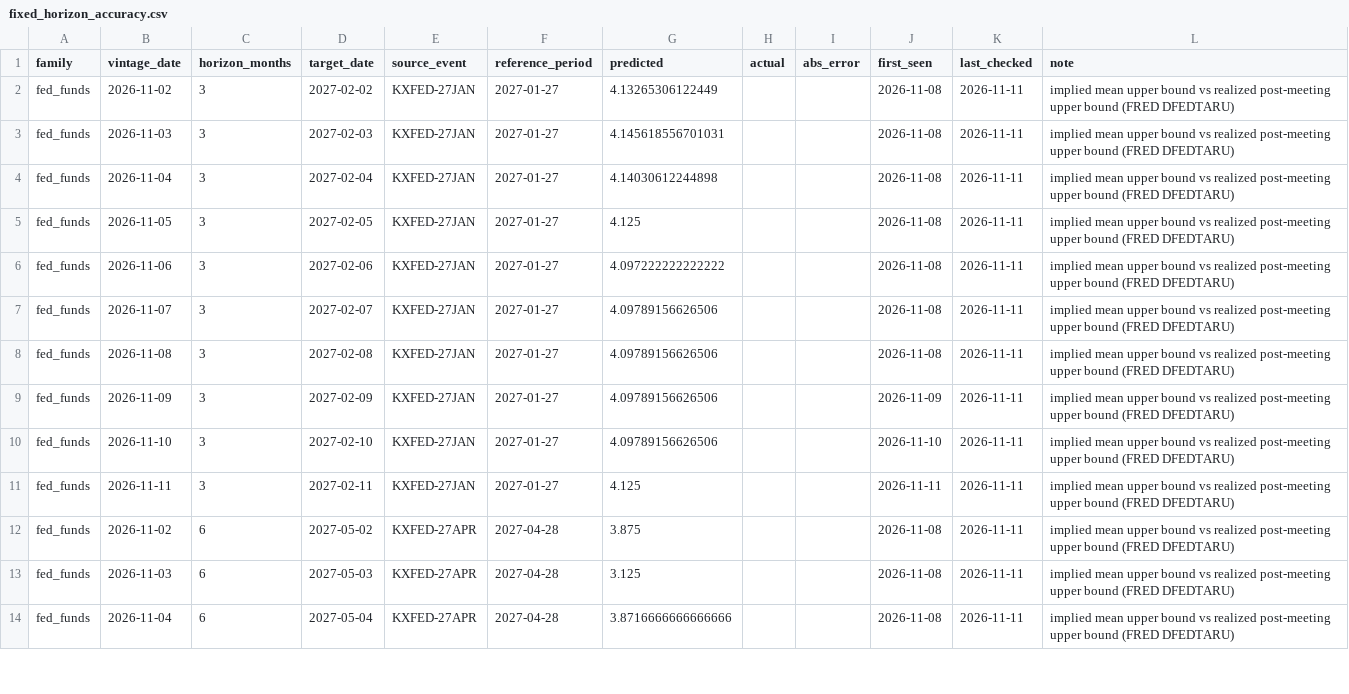
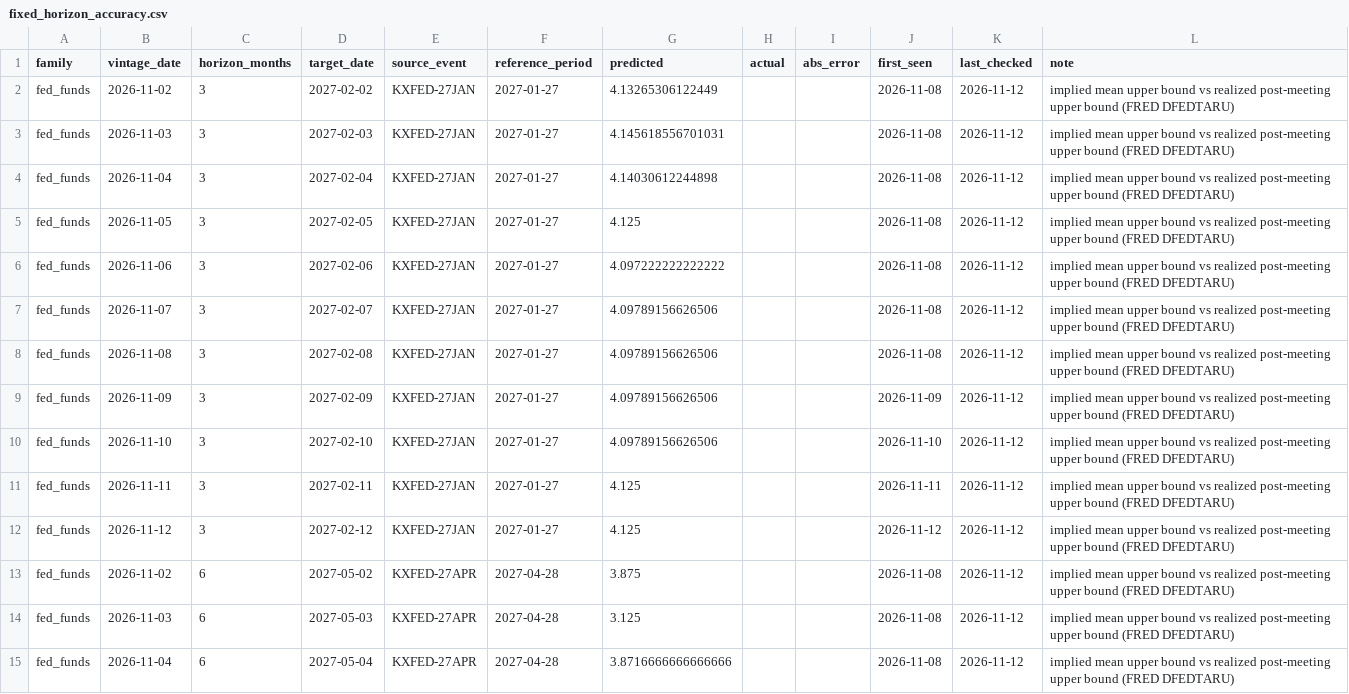
Before and after one commit to fcela/frb-heat-index, a CSV file: data/predmarkets/fixed_horizon_accuracy.csv, drawn as a sheet; only a part is shown; the diff covers the shown part only.

```diff
--- a/data/predmarkets/fixed_horizon_accuracy.csv
+++ b/data/predmarkets/fixed_horizon_accuracy.csv
@@ -1,14 +1,15 @@
 family,vintage_date,horizon_months,target_date,source_event,reference_period,predicted,actual,abs_error,first_seen,last_checked,note
-fed_funds,2026-11-02,3,2027-02-02,KXFED-27JAN,2027-01-27,4.13265306122449,,,2026-11-08,2026-11-11,implied mean upper bound vs realized post-meeting upper bound (FRED DFEDTARU)
-fed_funds,2026-11-03,3,2027-02-03,KXFED-27JAN,2027-01-27,4.145618556701031,,,2026-11-08,2026-11-11,implied mean upper bound vs realized post-meeting upper bound (FRED DFEDTARU)
-fed_funds,2026-11-04,3,2027-02-04,KXFED-27JAN,2027-01-27,4.14030612244898,,,2026-11-08,2026-11-11,implied mean upper bound vs realized post-meeting upper bound (FRED DFEDTARU)
-fed_funds,2026-11-05,3,2027-02-05,KXFED-27JAN,2027-01-27,4.125,,,2026-11-08,2026-11-11,implied mean upper bound vs realized post-meeting upper bound (FRED DFEDTARU)
-fed_funds,2026-11-06,3,2027-02-06,KXFED-27JAN,2027-01-27,4.097222222222222,,,2026-11-08,2026-11-11,implied mean upper bound vs realized post-meeting upper bound (FRED DFEDTARU)
-fed_funds,2026-11-07,3,2027-02-07,KXFED-27JAN,2027-01-27,4.09789156626506,,,2026-11-08,2026-11-11,implied mean upper bound vs realized post-meeting upper bound (FRED DFEDTARU)
-fed_funds,2026-11-08,3,2027-02-08,KXFED-27JAN,2027-01-27,4.09789156626506,,,2026-11-08,2026-11-11,implied mean upper bound vs realized post-meeting upper bound (FRED DFEDTARU)
-fed_funds,2026-11-09,3,2027-02-09,KXFED-27JAN,2027-01-27,4.09789156626506,,,2026-11-09,2026-11-11,implied mean upper bound vs realized post-meeting upper bound (FRED DFEDTARU)
-fed_funds,2026-11-10,3,2027-02-10,KXFED-27JAN,2027-01-27,4.09789156626506,,,2026-11-10,2026-11-11,implied mean upper bound vs realized post-meeting upper bound (FRED DFEDTARU)
-fed_funds,2026-11-11,3,2027-02-11,KXFED-27JAN,2027-01-27,4.125,,,2026-11-11,2026-11-11,implied mean upper bound vs realized post-meeting upper bound (FRED DFEDTARU)
-fed_funds,2026-11-02,6,2027-05-02,KXFED-27APR,2027-04-28,3.875,,,2026-11-08,2026-11-11,implied mean upper bound vs realized post-meeting upper bound (FRED DFEDTARU)
-fed_funds,2026-11-03,6,2027-05-03,KXFED-27APR,2027-04-28,3.125,,,2026-11-08,2026-11-11,implied mean upper bound vs realized post-meeting upper bound (FRED DFEDTARU)
-fed_funds,2026-11-04,6,2027-05-04,KXFED-27APR,2027-04-28,3.8716666666666666,,,2026-11-08,2026-11-11,implied mean upper bound vs realized post-meeting upper bound (FRED DFEDTARU)
+fed_funds,2026-11-02,3,2027-02-02,KXFED-27JAN,2027-01-27,4.13265306122449,,,2026-11-08,2026-11-12,implied mean upper bound vs realized post-meeting upper bound (FRED DFEDTARU)
+fed_funds,2026-11-03,3,2027-02-03,KXFED-27JAN,2027-01-27,4.145618556701031,,,2026-11-08,2026-11-12,implied mean upper bound vs realized post-meeting upper bound (FRED DFEDTARU)
+fed_funds,2026-11-04,3,2027-02-04,KXFED-27JAN,2027-01-27,4.14030612244898,,,2026-11-08,2026-11-12,implied mean upper bound vs realized post-meeting upper bound (FRED DFEDTARU)
+fed_funds,2026-11-05,3,2027-02-05,KXFED-27JAN,2027-01-27,4.125,,,2026-11-08,2026-11-12,implied mean upper bound vs realized post-meeting upper bound (FRED DFEDTARU)
+fed_funds,2026-11-06,3,2027-02-06,KXFED-27JAN,2027-01-27,4.097222222222222,,,2026-11-08,2026-11-12,implied mean upper bound vs realized post-meeting upper bound (FRED DFEDTARU)
+fed_funds,2026-11-07,3,2027-02-07,KXFED-27JAN,2027-01-27,4.09789156626506,,,2026-11-08,2026-11-12,implied mean upper bound vs realized post-meeting upper bound (FRED DFEDTARU)
+fed_funds,2026-11-08,3,2027-02-08,KXFED-27JAN,2027-01-27,4.09789156626506,,,2026-11-08,2026-11-12,implied mean upper bound vs realized post-meeting upper bound (FRED DFEDTARU)
+fed_funds,2026-11-09,3,2027-02-09,KXFED-27JAN,2027-01-27,4.09789156626506,,,2026-11-09,2026-11-12,implied mean upper bound vs realized post-meeting upper bound (FRED DFEDTARU)
+fed_funds,2026-11-10,3,2027-02-10,KXFED-27JAN,2027-01-27,4.09789156626506,,,2026-11-10,2026-11-12,implied mean upper bound vs realized post-meeting upper bound (FRED DFEDTARU)
+fed_funds,2026-11-11,3,2027-02-11,KXFED-27JAN,2027-01-27,4.125,,,2026-11-11,2026-11-12,implied mean upper bound vs realized post-meeting upper bound (FRED DFEDTARU)
+fed_funds,2026-11-12,3,2027-02-12,KXFED-27JAN,2027-01-27,4.125,,,2026-11-12,2026-11-12,implied mean upper bound vs realized post-meeting upper bound (FRED DFEDTARU)
+fed_funds,2026-11-02,6,2027-05-02,KXFED-27APR,2027-04-28,3.875,,,2026-11-08,2026-11-12,implied mean upper bound vs realized post-meeting upper bound (FRED DFEDTARU)
+fed_funds,2026-11-03,6,2027-05-03,KXFED-27APR,2027-04-28,3.125,,,2026-11-08,2026-11-12,implied mean upper bound vs realized post-meeting upper bound (FRED DFEDTARU)
+fed_funds,2026-11-04,6,2027-05-04,KXFED-27APR,2027-04-28,3.8716666666666666,,,2026-11-08,2026-11-12,implied mean upper bound vs realized post-meeting upper bound (FRED DFEDTARU)
```
Also changed, not shown: 4 added rows and 36 edited cells elsewhere in this file, data/predmarkets/cpi_yoy.csv, data/predmarkets/fomc_decision.csv, 26 other files.
